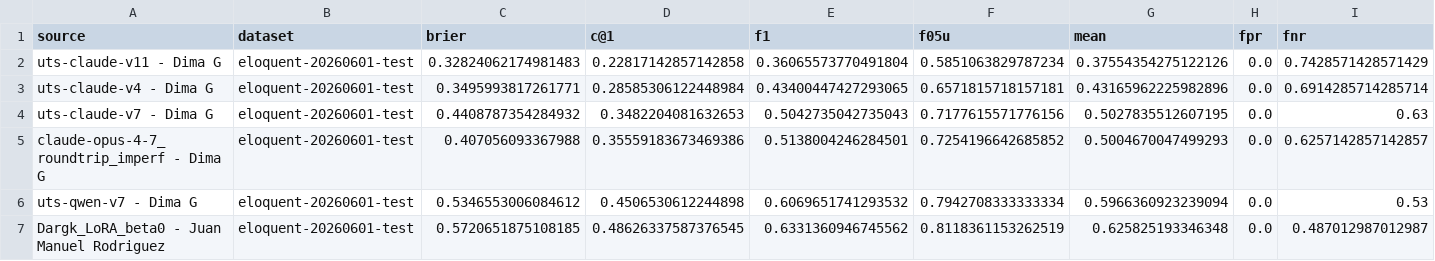
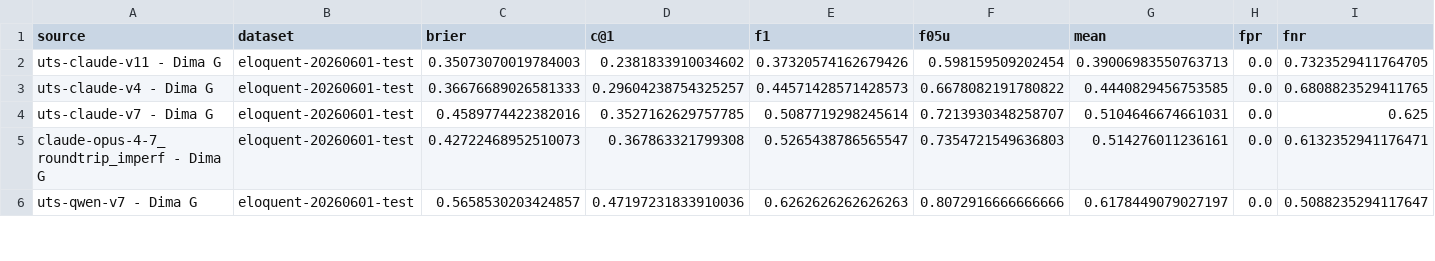
Before and after one commit to pan-webis-de/pan26-generative-ai-authorship-verification, a CSV file: data/task-eval/eloquent26-leaderboard-all-pan.csv, drawn as a sheet; only a part is shown; the diff covers the shown part only.

```diff
--- a/data/task-eval/eloquent26-leaderboard-all-pan.csv
+++ b/data/task-eval/eloquent26-leaderboard-all-pan.csv
@@ -1,7 +1,6 @@
 source,dataset,brier,c@1,f1,f05u,mean,fpr,fnr
-uts-claude-v11 - Dima G,eloquent-20260601-test,0.32824062174981483,0.22817142857142858,0.36065573770491804,0.5851063829787234,0.37554354275122126,0.0,0.7428571428571429
-uts-claude-v4 - Dima G,eloquent-20260601-test,0.3495993817261771,0.28585306122448984,0.43400447427293065,0.6571815718157181,0.43165962225982896,0.0,0.6914285714285714
-uts-claude-v7 - Dima G,eloquent-20260601-test,0.4408787354284932,0.3482204081632653,0.5042735042735043,0.7177615571776156,0.5027835512607195,0.0,0.63
-claude-opus-4-7_roundtrip_imperf - Dima G,eloquent-20260601-test,0.407056093367988,0.35559183673469386,0.5138004246284501,0.7254196642685852,0.5004670047499293,0.0,0.6257142857142857
-uts-qwen-v7 - Dima G,eloquent-20260601-test,0.5346553006084612,0.4506530612244898,0.6069651741293532,0.7942708333333334,0.5966360923239094,0.0,0.53
-Dargk_LoRA_beta0 - Juan Manuel Rodriguez,eloquent-20260601-test,0.5720651875108185,0.48626337587376545,0.6331360946745562,0.8118361153262519,0.625825193346348,0.0,0.487012987012987
+uts-claude-v11 - Dima G,eloquent-20260601-test,0.35073070019784003,0.2381833910034602,0.37320574162679426,0.598159509202454,0.39006983550763713,0.0,0.7323529411764705
+uts-claude-v4 - Dima G,eloquent-20260601-test,0.36676689026581333,0.29604238754325257,0.44571428571428573,0.6678082191780822,0.4440829456753585,0.0,0.6808823529411765
+uts-claude-v7 - Dima G,eloquent-20260601-test,0.4589774422382016,0.3527162629757785,0.5087719298245614,0.7213930348258707,0.5104646674661031,0.0,0.625
+claude-opus-4-7_roundtrip_imperf - Dima G,eloquent-20260601-test,0.42722468952510073,0.367863321799308,0.5265438786565547,0.7354721549636803,0.514276011236161,0.0,0.6132352941176471
+uts-qwen-v7 - Dima G,eloquent-20260601-test,0.5658530203424857,0.47197231833910036,0.6262626262626263,0.8072916666666666,0.6178449079027197,0.0,0.5088235294117647
```
Also changed, not shown: 1 added row and 28 edited cells elsewhere in this file, data/task-eval/eloquent26-leaderboard-top10-pan.csv, 30 other files.
